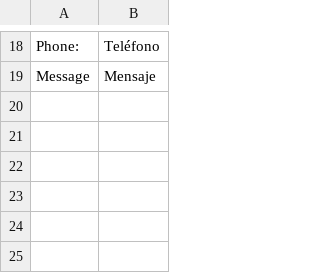
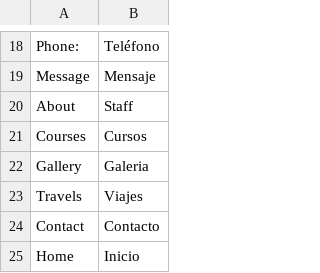
Before and after one commit to jalarosa/web-macquarieschool, a CSV file: resources/messages/messages_es.csv, drawn as a sheet; only a part is shown, gaps mark what is left out.

```diff
--- a/resources/messages/messages_es.csv
+++ b/resources/messages/messages_es.csv
@@ -19 +19,7 @@
 "Message","Mensaje"
+"About","Staff"
+"Courses","Cursos"
+"Gallery","Galeria"
+"Travels","Viajes"
+"Contact","Contacto"
+"Home","Inicio"
```
Also changed, not shown: resources/messages/keys.csv, resources/messages/messages_en.csv, 16 other files.
